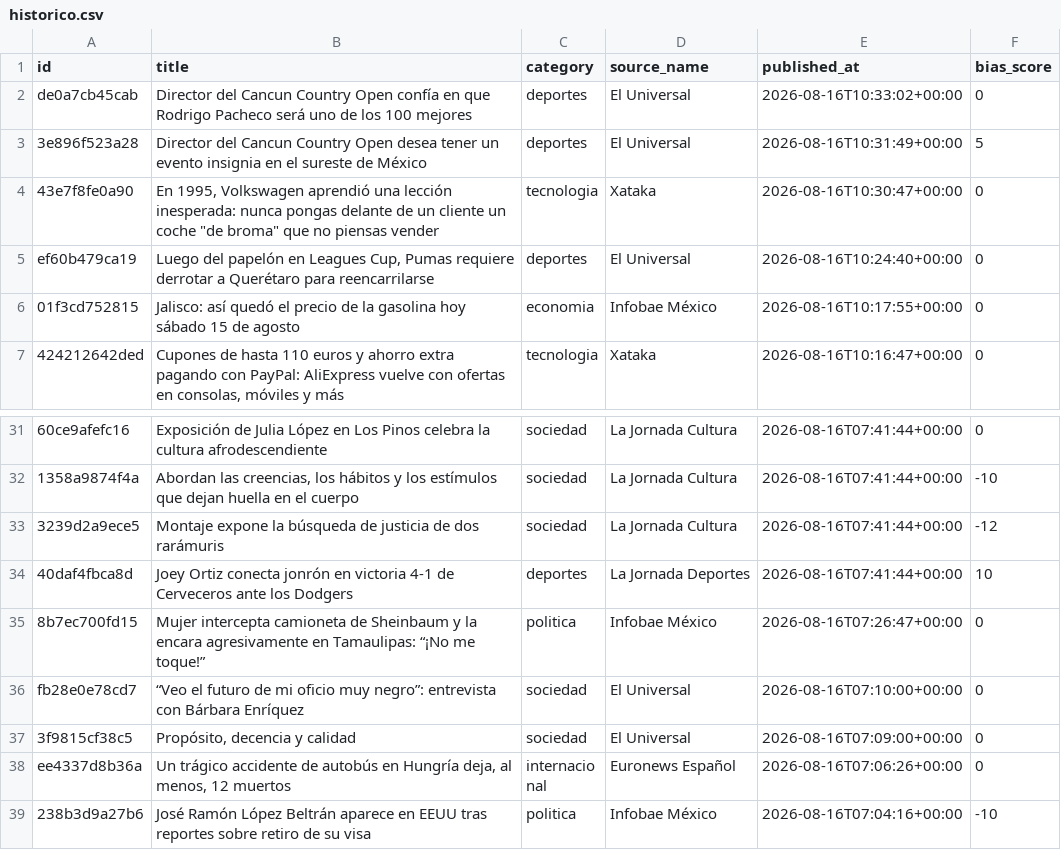
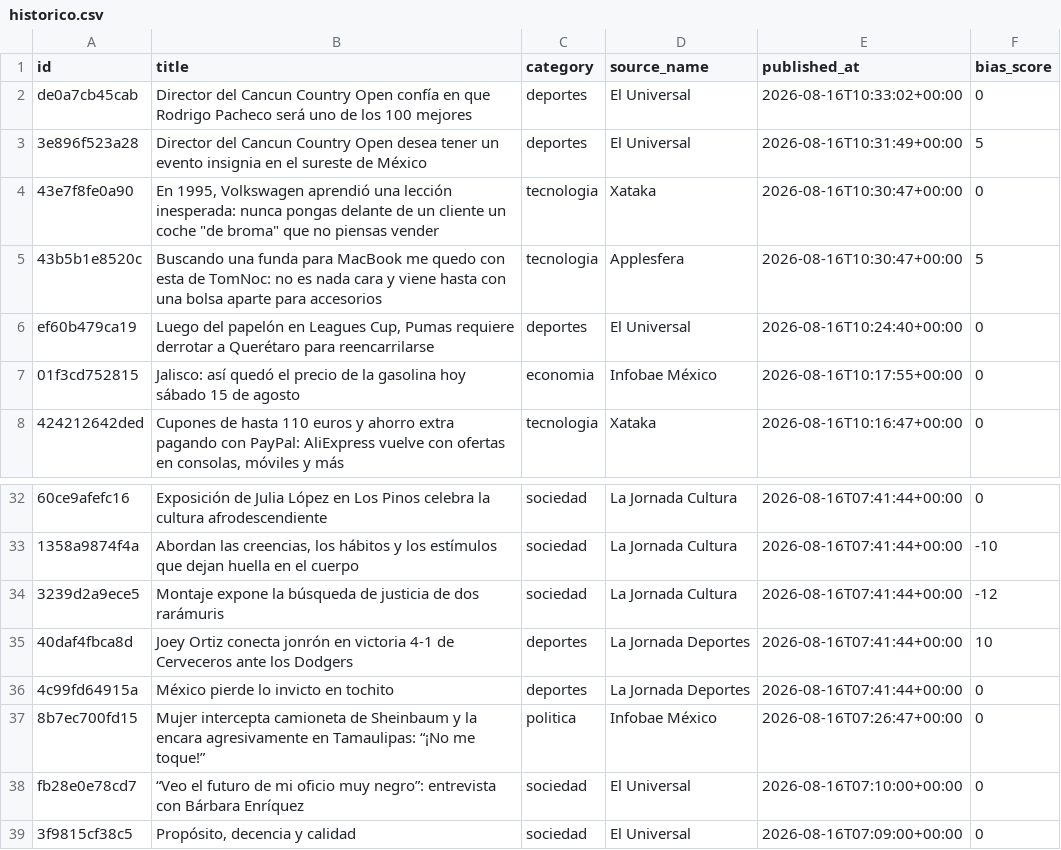
Before and after one commit to Marianomrz/ContextoWeb, a CSV file: historico.csv, drawn as a sheet; only a part is shown, gaps mark what is left out; the shorter side is filled out with more unchanged rows; the diff names each change by its address in the sheet, - before the commit and + after, or states it on an @@ line.

```diff
--- a/historico.csv
+++ b/historico.csv
+row 5: 43b5b1e8520c | Buscando una funda para MacBook me quedo con esta de TomNoc: no es nada cara y viene hasta con una bolsa aparte para accesorios | tecnologia | Applesfera | 2026-08-16T10:30:47+00:00 | 5
+row 36: 4c99fd64915a | México pierde lo invicto en tochito | deportes | La Jornada Deportes | 2026-08-16T07:41:44+00:00 | 0
```
Also changed, not shown: 17 other files.
